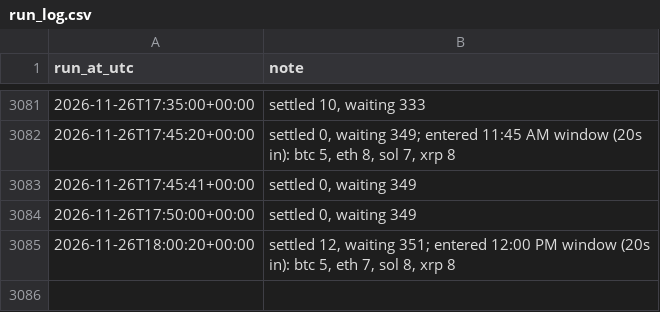
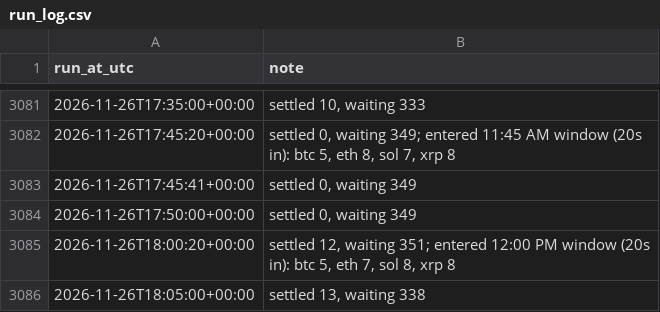
Before and after one commit to aquafu1/btc-paper-bot, a CSV file: results/run_log.csv, drawn as a sheet; only a part is shown, gaps mark what is left out; the diff names each change by its address in the sheet, - before the commit and + after, or states it on an @@ line.

```diff
--- a/results/run_log.csv
+++ b/results/run_log.csv
+row 3086: 2026-11-26T18:05:00+00:00 | settled 13, waiting 338
```
Also changed, not shown: 2 other files.
